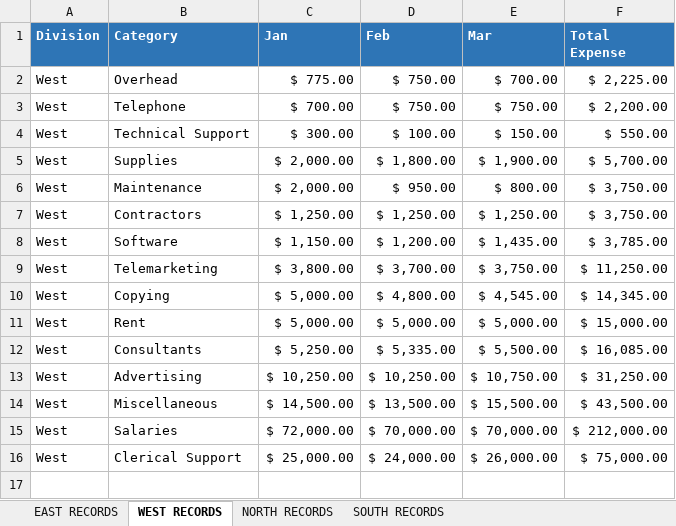
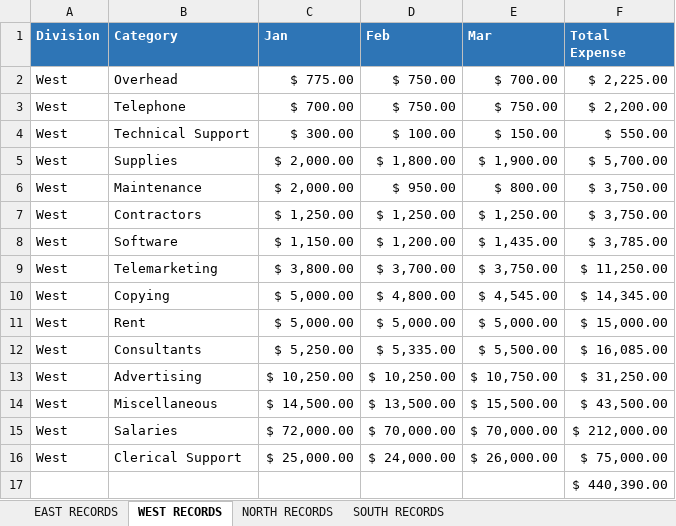
Before and after one commit to jamesacox53/MicrosoftExcelFromBeginnerToAdvanced, an Excel workbook: 39 - VBA to Automate Formulas/AutomateSumFunction.xlsm, sheet WEST RECORDS, drawn as a sheet; values as stored, in another font and other column widths than the file's, no borders; the diff names each change by its address in the sheet, - before the commit and + after, or states it on an @@ line.

```diff
--- a/39 - VBA to Automate Formulas/AutomateSumFunction.xlsm (sheet WEST RECORDS)
+++ b/39 - VBA to Automate Formulas/AutomateSumFunction.xlsm (sheet WEST RECORDS)
+row 17:  |  |  |  |  | $ 440,390.00
```
Also changed, not shown: sheet EAST RECORDS, sheet SOUTH RECORDS, sheet NORTH RECORDS.
